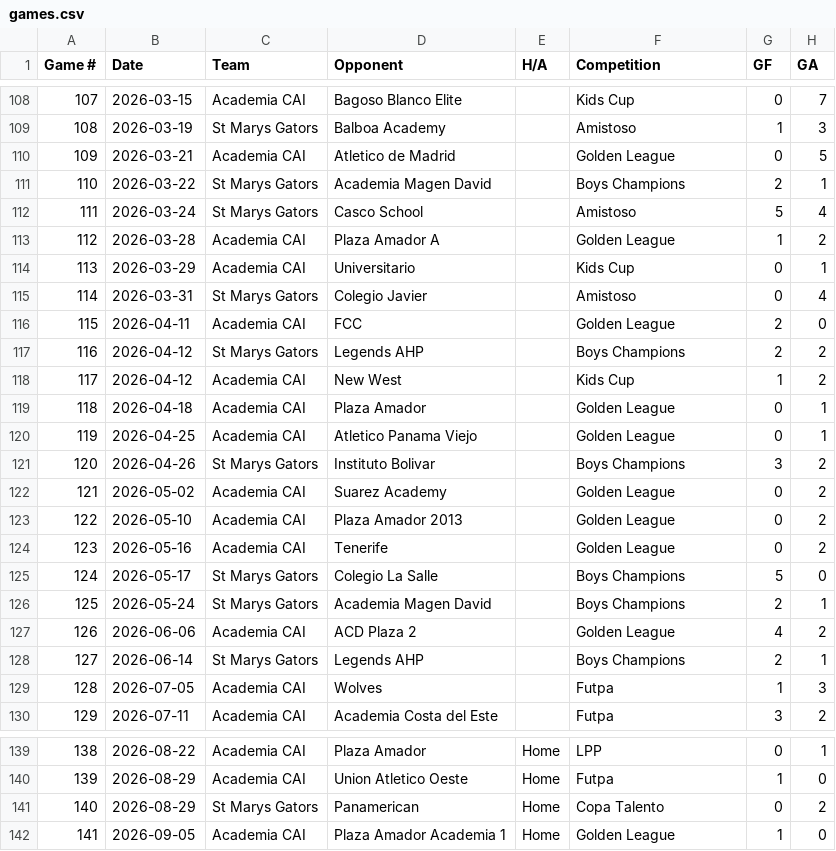
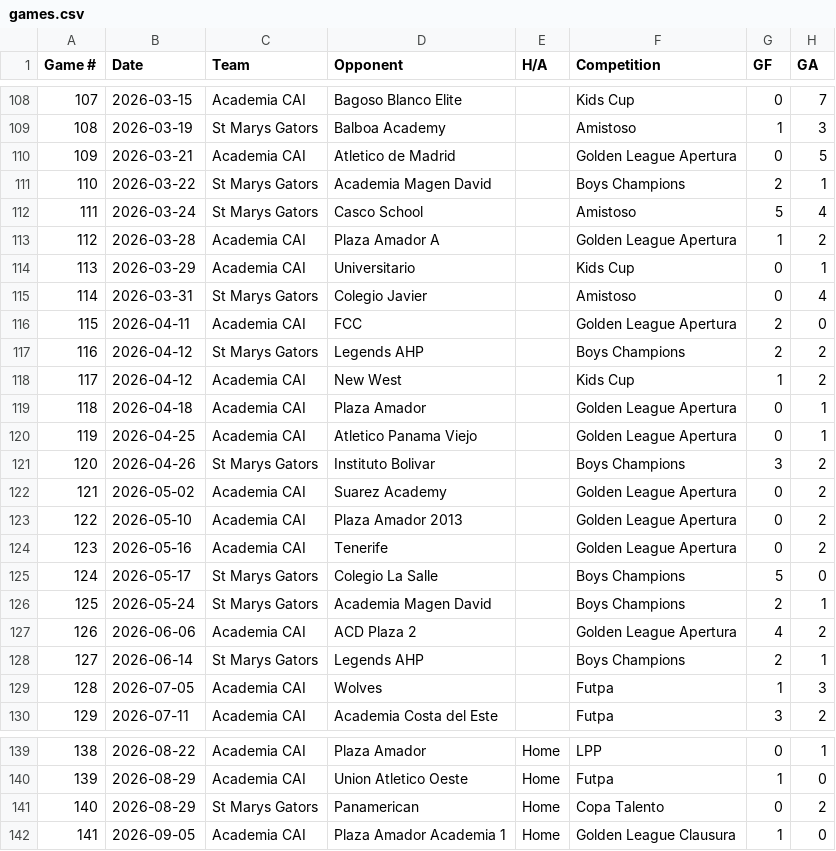
Before and after one commit to pepinllamas/match-data, a CSV file: games.csv, drawn as a sheet; only a part is shown, gaps mark what is left out; the diff names each change by its address in the sheet, - before the commit and + after, or states it on an @@ line.

Commit message:
Update games.csv

```diff
--- a/games.csv
+++ b/games.csv
-F110 (Competition): Golden League
+F110 (Competition): Golden League Apertura
-F113 (Competition): Golden League
+F113 (Competition): Golden League Apertura
-F116 (Competition): Golden League
+F116 (Competition): Golden League Apertura
-F119:F120 (Competition): Golden League
+F119:F120 (Competition): Golden League Apertura
-F122:F124 (Competition): Golden League
+F122:F124 (Competition): Golden League Apertura
-F127 (Competition): Golden League
+F127 (Competition): Golden League Apertura
-F142 (Competition): Golden League
+F142 (Competition): Golden League Clausura
```
